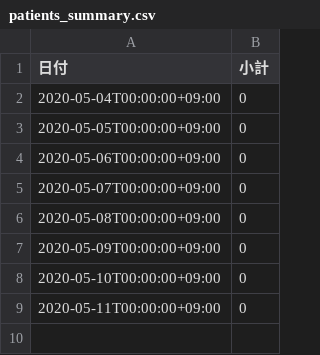
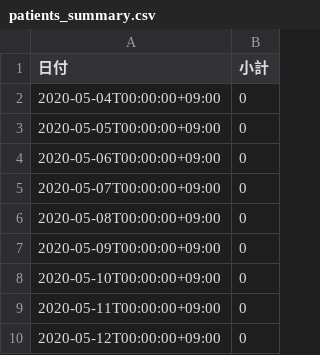
Before and after one commit to tatsuya1970/covid19scraping, a CSV file: patients_summary.csv, drawn as a sheet; the diff names each change by its address in the sheet, - before the commit and + after, or states it on an @@ line.

```diff
--- a/patients_summary.csv
+++ b/patients_summary.csv
+row 10: 2020-05-12T00:00:00+09:00 | 0
```
Also changed, not shown: 1 other file.
